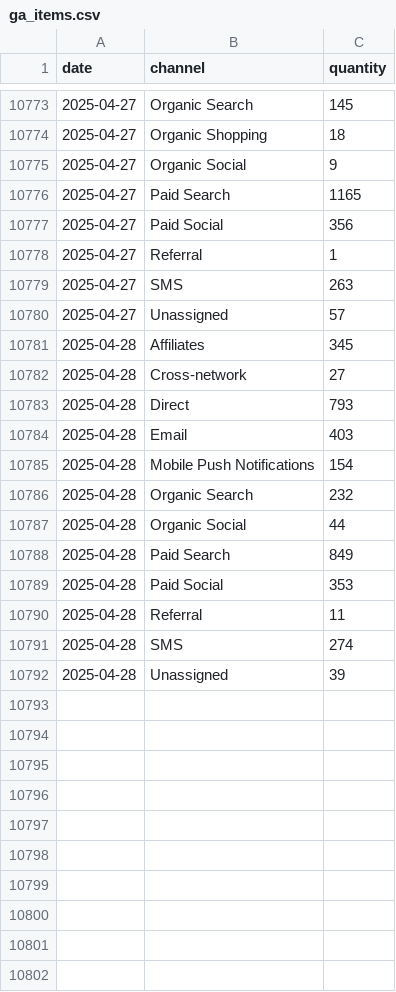
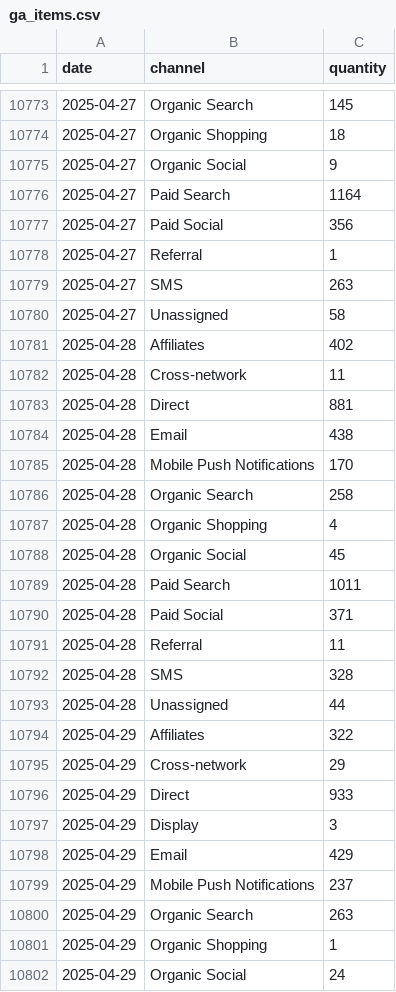
Before and after one commit to EdwardKing1701/tr_ecom_dbt, a CSV file: seeds/load/daily/ga_items.csv, drawn as a sheet; only a part is shown, gaps mark what is left out; the diff covers the shown part only.

```diff
--- a/seeds/load/daily/ga_items.csv
+++ b/seeds/load/daily/ga_items.csv
@@ -10775,3 +10775,3 @@
 2025-04-27,Organic Social,9
-2025-04-27,Paid Search,1165
+2025-04-27,Paid Search,1164
 2025-04-27,Paid Social,356
@@ -10779,14 +10779,24 @@
 2025-04-27,SMS,263
-2025-04-27,Unassigned,57
-2025-04-28,Affiliates,345
-2025-04-28,Cross-network,27
-2025-04-28,Direct,793
-2025-04-28,Email,403
-2025-04-28,Mobile Push Notifications,154
-2025-04-28,Organic Search,232
-2025-04-28,Organic Social,44
-2025-04-28,Paid Search,849
-2025-04-28,Paid Social,353
+2025-04-27,Unassigned,58
+2025-04-28,Affiliates,402
+2025-04-28,Cross-network,11
+2025-04-28,Direct,881
+2025-04-28,Email,438
+2025-04-28,Mobile Push Notifications,170
+2025-04-28,Organic Search,258
+2025-04-28,Organic Shopping,4
+2025-04-28,Organic Social,45
+2025-04-28,Paid Search,1011
+2025-04-28,Paid Social,371
 2025-04-28,Referral,11
-2025-04-28,SMS,274
-2025-04-28,Unassigned,39
+2025-04-28,SMS,328
+2025-04-28,Unassigned,44
+2025-04-29,Affiliates,322
+2025-04-29,Cross-network,29
+2025-04-29,Direct,933
+2025-04-29,Display,3
+2025-04-29,Email,429
+2025-04-29,Mobile Push Notifications,237
+2025-04-29,Organic Search,263
+2025-04-29,Organic Shopping,1
+2025-04-29,Organic Social,24
```
Also changed, not shown: 5 added rows elsewhere in this file, seeds/load/daily/ga_channels.csv, seeds/load/daily/ga_hourly.csv, 2 other files.
